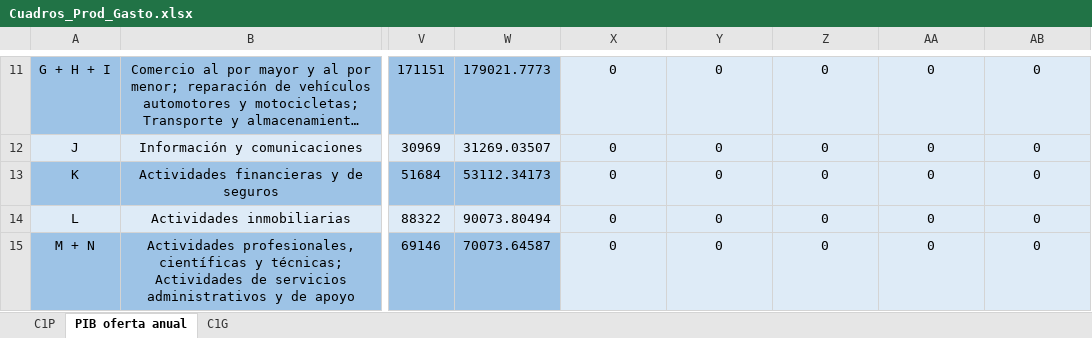
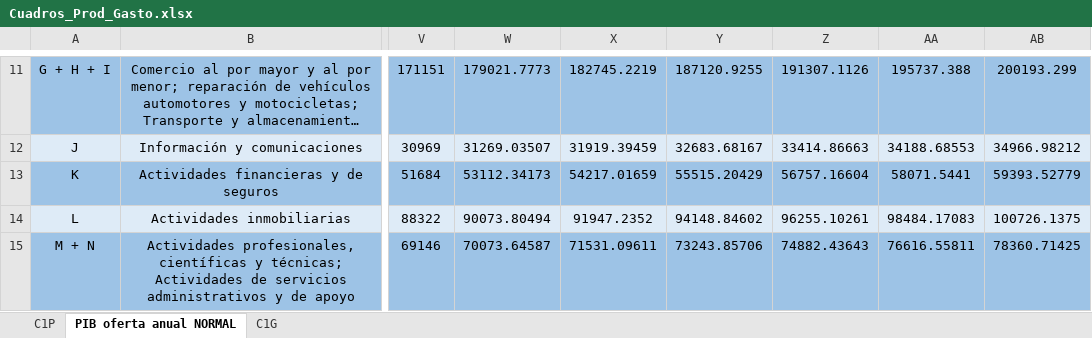
Before and after one commit to QueenR1014/ICE_Proyecciones, an Excel workbook: Cuadros_Prod_Gasto.xlsx, sheet PIB oferta anual NORMAL, drawn as a sheet; only a part is shown, gaps mark what is left out; long unchanged cells end in …; values as stored, in another font and other column widths than the file's, no borders; charts and pictures not drawn; the diff covers the shown part only; the diff names each change by its address in the sheet, - before the commit and + after, or states it on an @@ line.

```diff
--- a/Cuadros_Prod_Gasto.xlsx (sheet PIB oferta anual NORMAL)
+++ b/Cuadros_Prod_Gasto.xlsx (sheet PIB oferta anual NORMAL)
-sheet tab: PIB oferta anual
+sheet tab: PIB oferta anual NORMAL
-X11: 0
+X11: 182745.2219
-X11:AB11 fill: #DEEBF7
+X11:AB11 fill: #9DC3E6
-Y11: 0
+Y11: 187120.9255
-Z11: 0
+Z11: 191307.1126
-AA11: 0
+AA11: 195737.388
-AB11: 0
+AB11: 200193.299
-X12: 0
+X12: 31919.39459
-Y12: 0
+Y12: 32683.68167
-Z12: 0
+Z12: 33414.86663
-AA12: 0
+AA12: 34188.68553
-AB12: 0
+AB12: 34966.98212
-X13: 0
+X13: 54217.01659
-X13:AB13 fill: #DEEBF7
+X13:AB13 fill: #9DC3E6
-Y13: 0
+Y13: 55515.20429
-Z13: 0
+Z13: 56757.16604
-AA13: 0
+AA13: 58071.5441
-AB13: 0
+AB13: 59393.52779
-X14: 0
+X14: 91947.2352
-Y14: 0
+Y14: 94148.84602
-Z14: 0
+Z14: 96255.10261
-AA14: 0
+AA14: 98484.17083
-AB14: 0
+AB14: 100726.1375
-X15: 0
+X15: 71531.09611
-X15:AB15 fill: #DEEBF7
+X15:AB15 fill: #9DC3E6
-Y15: 0
+Y15: 73243.85706
-Z15: 0
+Z15: 74882.43643
-AA15: 0
+AA15: 76616.55811
-AB15: 0
+AB15: 78360.71425
```
Also changed, not shown: 50 edited cells and cell formats elsewhere in this sheet, sheet C1P, charts or pictures, 2 other files.
